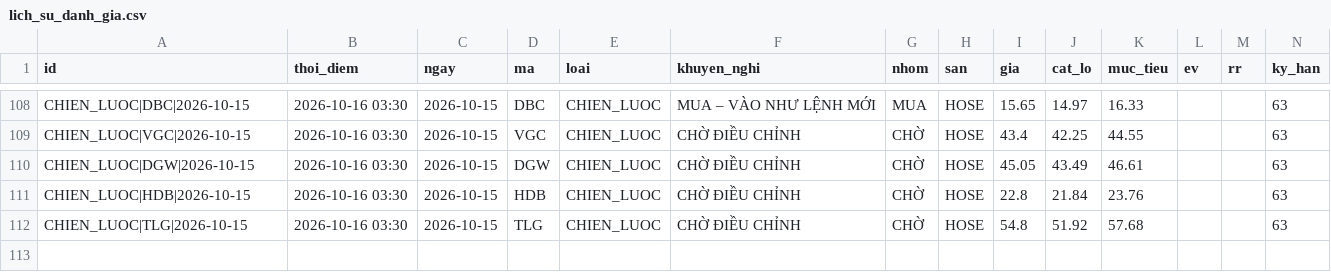
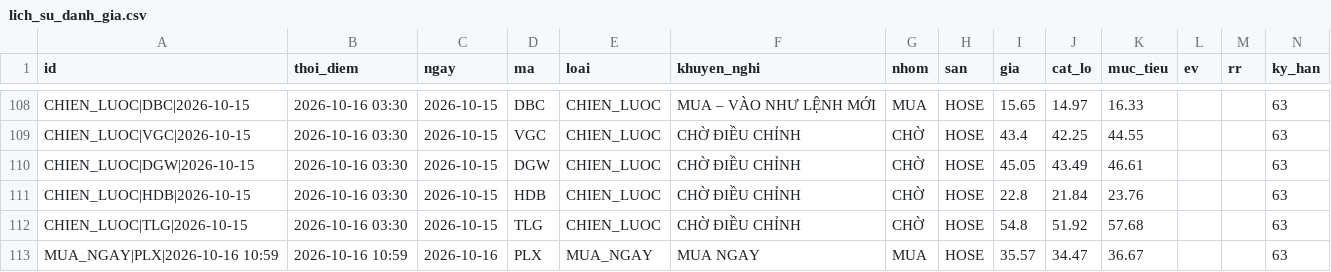
Before and after one commit to mihhle2006-beep/canh-bao-mua, a CSV file: lich_su_danh_gia.csv, drawn as a sheet; only a part is shown, gaps mark what is left out; rows hold the shown columns only; the diff names each change by its address in the sheet, - before the commit and + after, or states it on an @@ line.

```diff
--- a/lich_su_danh_gia.csv
+++ b/lich_su_danh_gia.csv
+row 113: MUA_NGAY|PLX|2026-10-16 10:59 | 2026-10-16 10:59 | 2026-10-16 | PLX | MUA_NGAY | MUA NGAY | MUA | HOSE | 35.57 | 34.47 | 36.67 |  |  | 63
```
Also changed, not shown: 2 other files.
